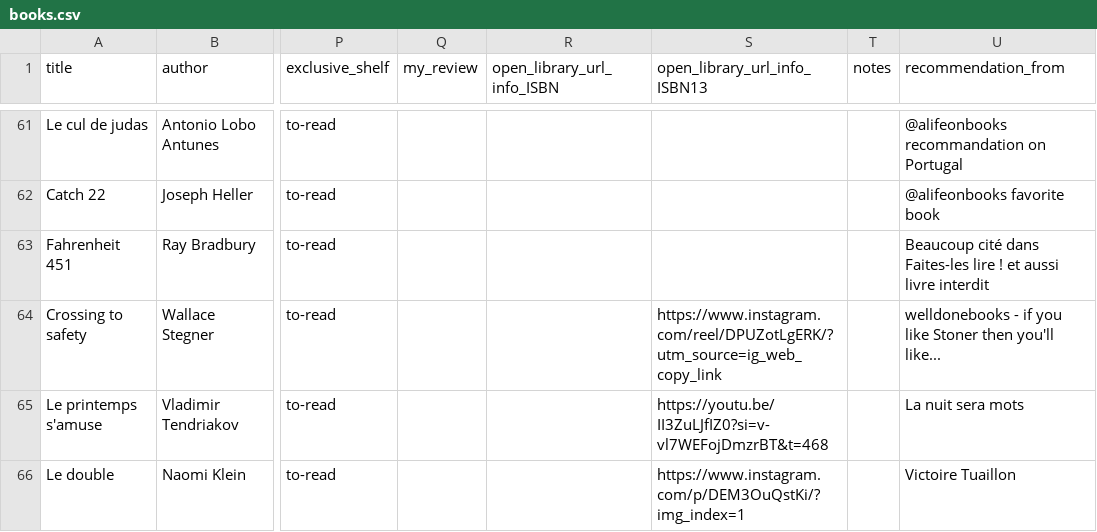
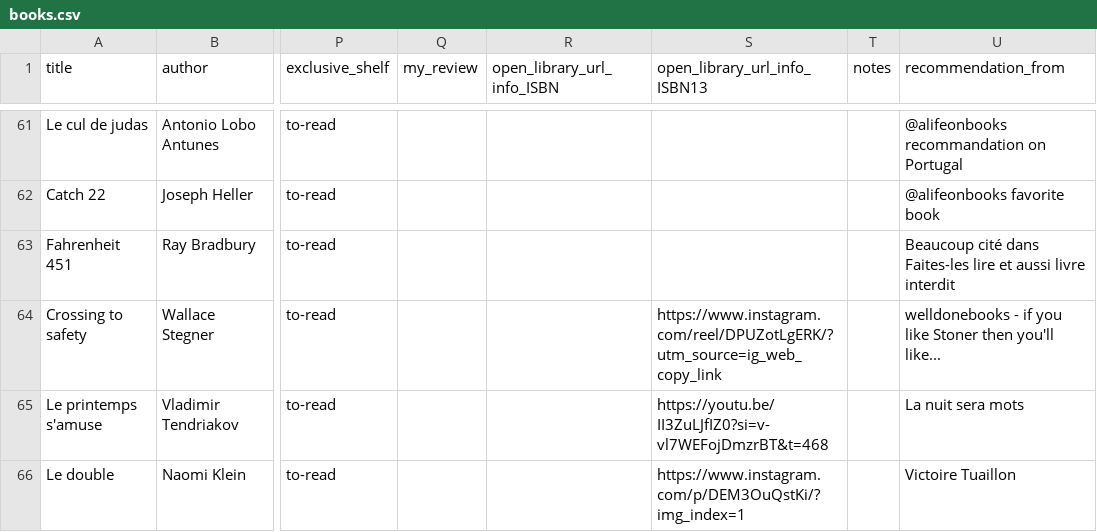
Before and after one commit to vidaruamarcosportugal/vidaruamarcosportugal.github.io, a CSV file: _data/books.csv, drawn as a sheet; only a part is shown, gaps mark what is left out; the diff names each change by its address in the sheet, - before the commit and + after, or states it on an @@ line.

Commit message:
new book fix3

```diff
--- a/_data/books.csv
+++ b/_data/books.csv
-U63 (recommendation_from): …Faites-les lire ! et aussi…
+U63 (recommendation_from): …Faites-les lire et aussi…
```
